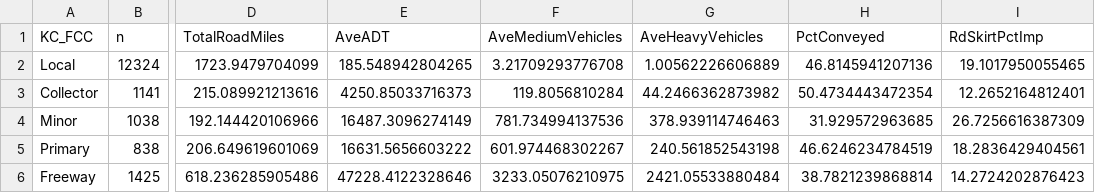
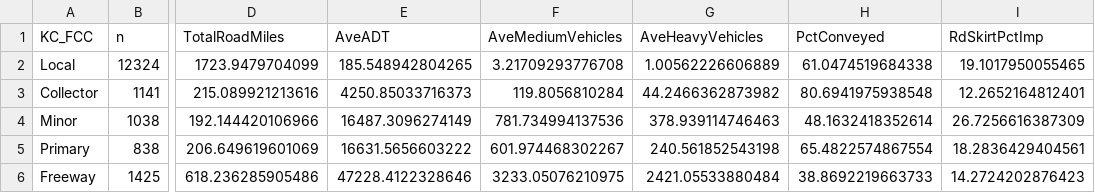
Before and after one commit to HerreraEnvironmental/19-07102-011-6PPDq-ScreeningModel, a CSV file: outputs/kc_wsdot_roads_summar.csv, drawn as a sheet; only a part is shown, gaps mark what is left out; the diff names each change by its address in the sheet, - before the commit and + after, or states it on an @@ line.

```diff
--- a/outputs/kc_wsdot_roads_summar.csv
+++ b/outputs/kc_wsdot_roads_summar.csv
-H2 (PctConveyed): 46.8145941207136
+H2 (PctConveyed): 61.0474519684338
-H3 (PctConveyed): 50.4734443472354
+H3 (PctConveyed): 80.6941975938548
-H4 (PctConveyed): 31.929572963685
+H4 (PctConveyed): 48.1632418352614
-H5 (PctConveyed): 46.6246234784519
+H5 (PctConveyed): 65.4822574867554
-H6 (PctConveyed): 38.7821239868814
+H6 (PctConveyed): 38.8692219663733
```
Also changed, not shown: 10 other files.
